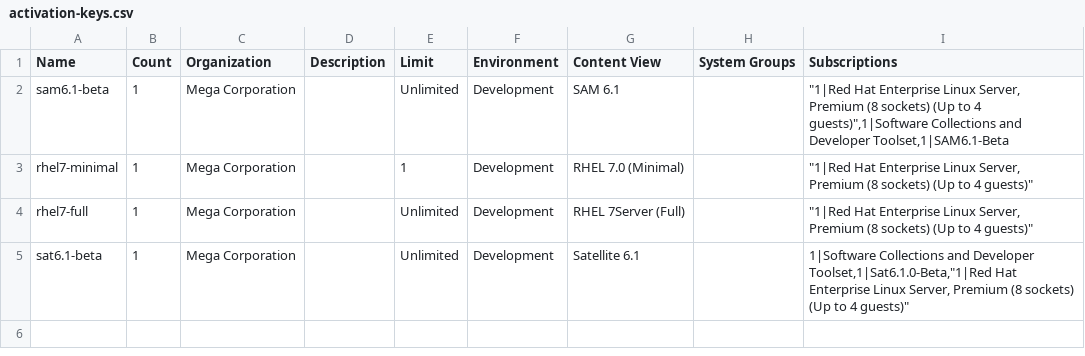
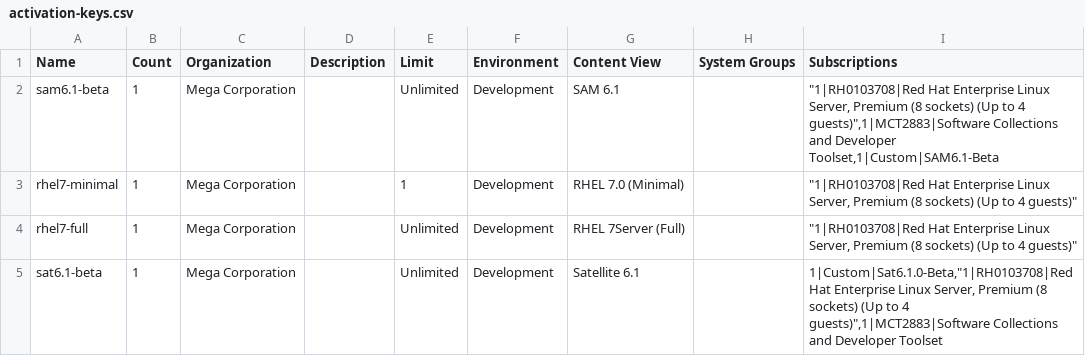
Before and after one commit to thomasmckay/csv-data, a CSV file: rdu-lab/activation-keys.csv, drawn as a sheet.

```diff
--- a/rdu-lab/activation-keys.csv
+++ b/rdu-lab/activation-keys.csv
@@ -1,5 +1,5 @@
 Name,Count,Organization,Description,Limit,Environment,Content View,System Groups,Subscriptions
-sam6.1-beta,1,Mega Corporation,,Unlimited,Development,SAM 6.1,"","""1|Red Hat Enterprise Linux Server, Premium (8 sockets) (Up to 4 guests)"",1|Software Collections and Developer Toolset,1|SAM6.1-Beta"
-rhel7-minimal,1,Mega Corporation,,1,Development,RHEL 7.0 (Minimal),"","""1|Red Hat Enterprise Linux Server, Premium (8 sockets) (Up to 4 guests)"""
-rhel7-full,1,Mega Corporation,,Unlimited,Development,RHEL 7Server (Full),"","""1|Red Hat Enterprise Linux Server, Premium (8 sockets) (Up to 4 guests)"""
-sat6.1-beta,1,Mega Corporation,,Unlimited,Development,Satellite 6.1,"","1|Software Collections and Developer Toolset,1|Sat6.1.0-Beta,""1|Red Hat Enterprise Linux Server, Premium (8 sockets) (Up to 4 guests)"""
+sam6.1-beta,1,Mega Corporation,,Unlimited,Development,SAM 6.1,"","""1|RH0103708|Red Hat Enterprise Linux Server, Premium (8 sockets) (Up to 4 guests)"",1|MCT2883|Software Collections and Developer Toolset,1|Custom|SAM6.1-Beta"
+rhel7-minimal,1,Mega Corporation,,1,Development,RHEL 7.0 (Minimal),"","""1|RH0103708|Red Hat Enterprise Linux Server, Premium (8 sockets) (Up to 4 guests)"""
+rhel7-full,1,Mega Corporation,,Unlimited,Development,RHEL 7Server (Full),"","""1|RH0103708|Red Hat Enterprise Linux Server, Premium (8 sockets) (Up to 4 guests)"""
+sat6.1-beta,1,Mega Corporation,,Unlimited,Development,Satellite 6.1,"","1|Custom|Sat6.1.0-Beta,""1|RH0103708|Red Hat Enterprise Linux Server, Premium (8 sockets) (Up to 4 guests)"",1|MCT2883|Software Collections and Developer Toolset"
```
Also changed, not shown: SAM/content-hosts.csv, rdu-lab/content-views.csv, 4 other files.
